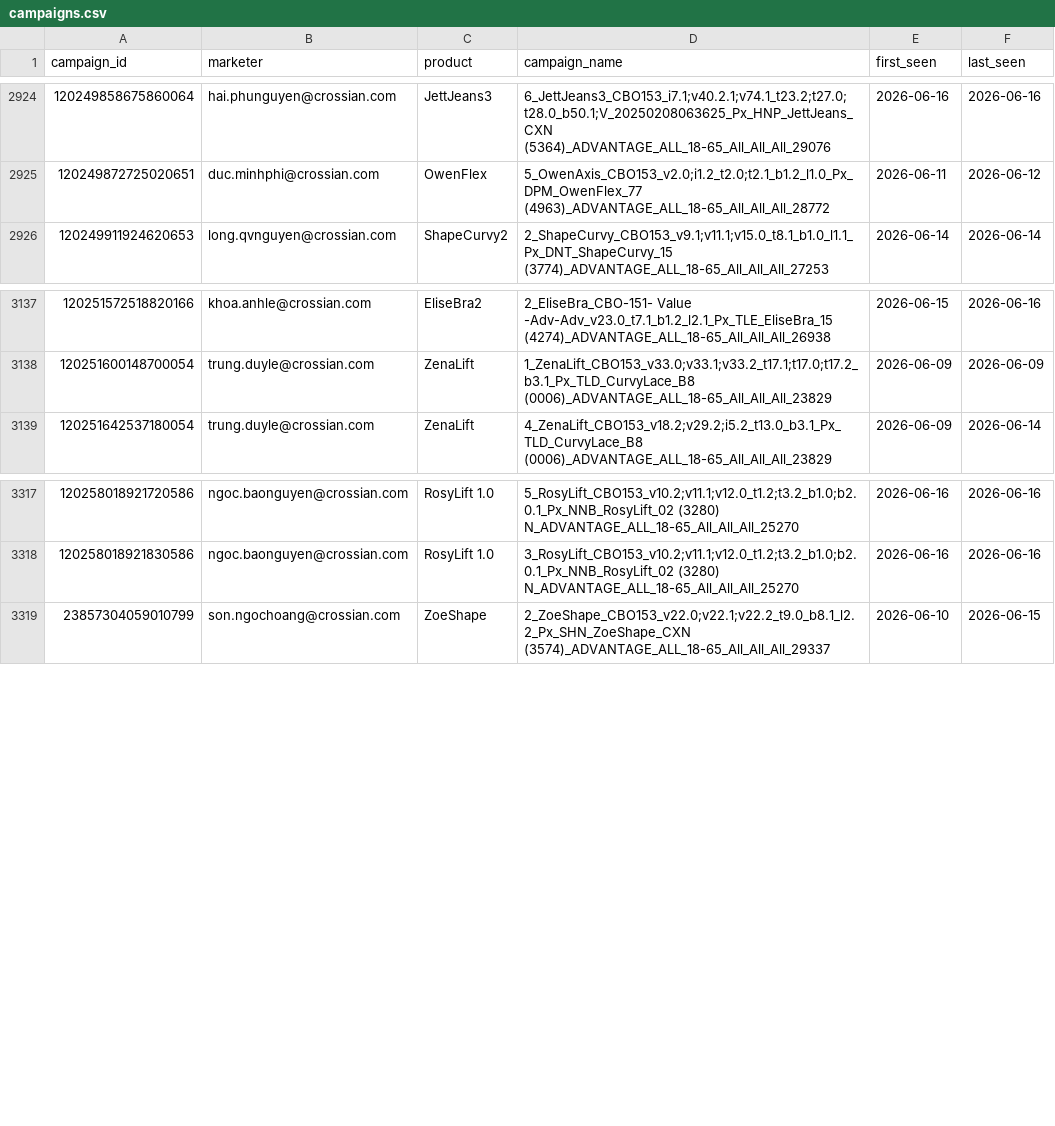
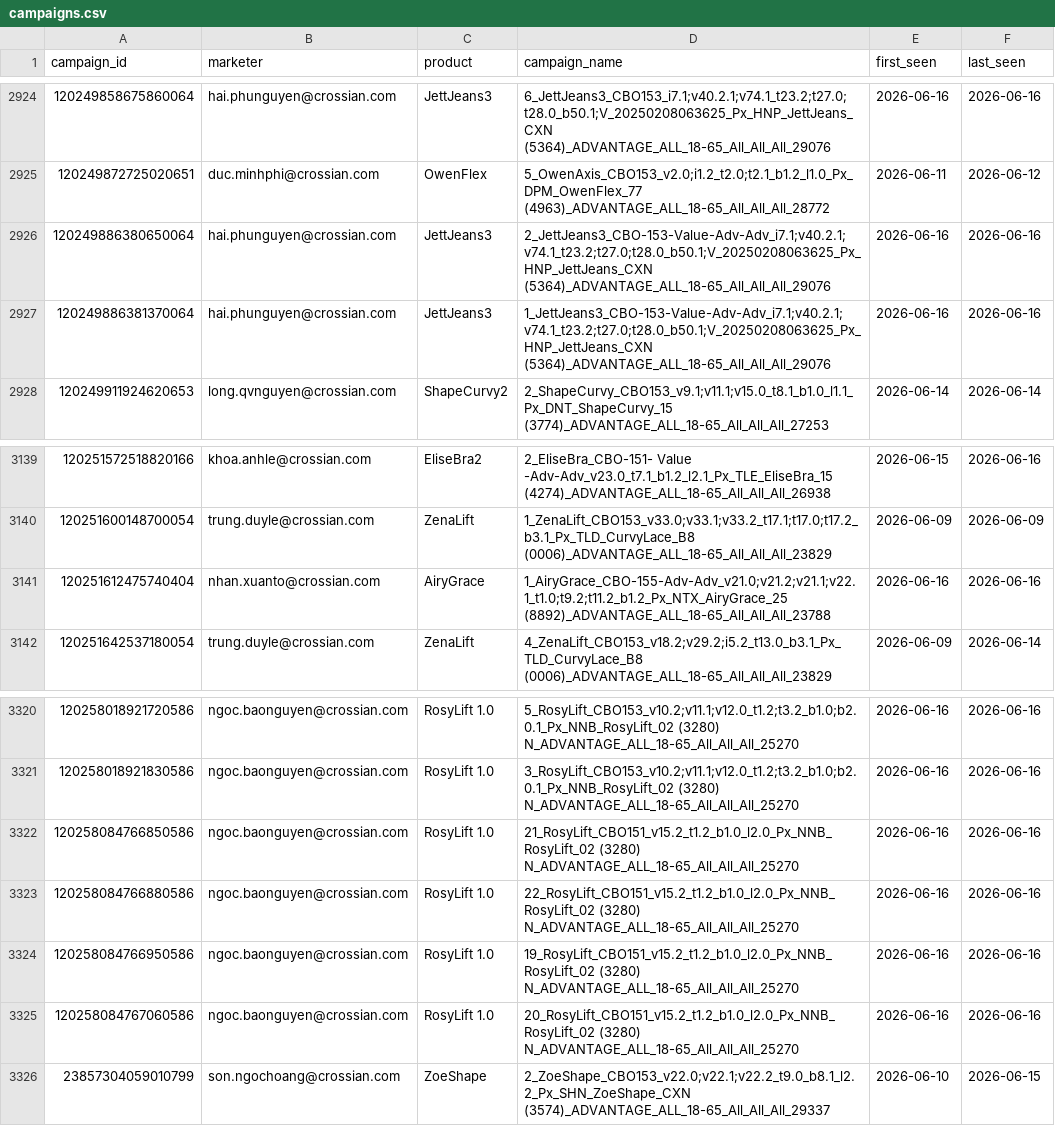
Before and after one commit to binhnguyen-ca/CAMS, a CSV file: data/campaigns.csv, drawn as a sheet; only a part is shown, gaps mark what is left out.

```diff
--- a/data/campaigns.csv
+++ b/data/campaigns.csv
@@ -2925,2 +2925,4 @@ campaign_id,marketer,product,campaign_name,first_seen,last_seen
 120249872725020651,duc.minhphi@crossian.com,OwenFlex,5_OwenAxis_CBO153_v2.0;i1.2_t2.0;t2.1_b1.2_l1.0_Px_DPM_OwenFlex_77 (4963)_ADVANTAGE_ALL_18-65_All_All_All_28772,2026-06-11,2026-06-12
+120249886380650064,hai.phunguyen@crossian.com,JettJeans3,2_JettJeans3_CBO-153-Value-Adv-Adv_i7.1;v40.2.1;v74.1_t23.2;t27.0;t28.0_b50.1;V_20250208063625_Px_HNP_JettJeans_CXN (5364)_ADVANTAGE_ALL_18-65_All_All_All_29076,2026-06-16,2026-06-16
+120249886381370064,hai.phunguyen@crossian.com,JettJeans3,1_JettJeans3_CBO-153-Value-Adv-Adv_i7.1;v40.2.1;v74.1_t23.2;t27.0;t28.0_b50.1;V_20250208063625_Px_HNP_JettJeans_CXN (5364)_ADVANTAGE_ALL_18-65_All_All_All_29076,2026-06-16,2026-06-16
 120249911924620653,long.qvnguyen@crossian.com,ShapeCurvy2,2_ShapeCurvy_CBO153_v9.1;v11.1;v15.0_t8.1_b1.0_l1.1_Px_DNT_ShapeCurvy_15 (3774)_ADVANTAGE_ALL_18-65_All_All_All_27253,2026-06-14,2026-06-14
@@ -3138,2 +3140,3 @@ campaign_id,marketer,product,campaign_name,first_seen,last_seen
 120251600148700054,trung.duyle@crossian.com,ZenaLift,1_ZenaLift_CBO153_v33.0;v33.1;v33.2_t17.1;t17.0;t17.2_b3.1_Px_TLD_CurvyLace_B8 (0006)_ADVANTAGE_ALL_18-65_All_All_All_23829,2026-06-09,2026-06-09
+120251612475740404,nhan.xuanto@crossian.com,AiryGrace,1_AiryGrace_CBO-155-Adv-Adv_v21.0;v21.2;v21.1;v22.1_t1.0;t9.2;t11.2_b1.2_Px_NTX_AiryGrace_25 (8892)_ADVANTAGE_ALL_18-65_All_All_All_23788,2026-06-16,2026-06-16
 120251642537180054,trung.duyle@crossian.com,ZenaLift,4_ZenaLift_CBO153_v18.2;v29.2;i5.2_t13.0_b3.1_Px_TLD_CurvyLace_B8 (0006)_ADVANTAGE_ALL_18-65_All_All_All_23829,2026-06-09,2026-06-14
@@ -3318,2 +3321,6 @@ campaign_id,marketer,product,campaign_name,first_seen,last_seen
 120258018921830586,ngoc.baonguyen@crossian.com,RosyLift 1.0,3_RosyLift_CBO153_v10.2;v11.1;v12.0_t1.2;t3.2_b1.0;b2.0.1_Px_NNB_RosyLift_02 (3280) N_ADVANTAGE_ALL_18-65_All_All_All_25270,2026-06-16,2026-06-16
+120258084766850586,ngoc.baonguyen@crossian.com,RosyLift 1.0,21_RosyLift_CBO151_v15.2_t1.2_b1.0_l2.0_Px_NNB_RosyLift_02 (3280) N_ADVANTAGE_ALL_18-65_All_All_All_25270,2026-06-16,2026-06-16
+120258084766880586,ngoc.baonguyen@crossian.com,RosyLift 1.0,22_RosyLift_CBO151_v15.2_t1.2_b1.0_l2.0_Px_NNB_RosyLift_02 (3280) N_ADVANTAGE_ALL_18-65_All_All_All_25270,2026-06-16,2026-06-16
+120258084766950586,ngoc.baonguyen@crossian.com,RosyLift 1.0,19_RosyLift_CBO151_v15.2_t1.2_b1.0_l2.0_Px_NNB_RosyLift_02 (3280) N_ADVANTAGE_ALL_18-65_All_All_All_25270,2026-06-16,2026-06-16
+120258084767060586,ngoc.baonguyen@crossian.com,RosyLift 1.0,20_RosyLift_CBO151_v15.2_t1.2_b1.0_l2.0_Px_NNB_RosyLift_02 (3280) N_ADVANTAGE_ALL_18-65_All_All_All_25270,2026-06-16,2026-06-16
 23857304059010799,son.ngochoang@crossian.com,ZoeShape,2_ZoeShape_CBO153_v22.0;v22.1;v22.2_t9.0_b8.1_l2.2_Px_SHN_ZoeShape_CXN (3574)_ADVANTAGE_ALL_18-65_All_All_All_29337,2026-06-10,2026-06-15
```
Also changed, not shown: 1 other file.
